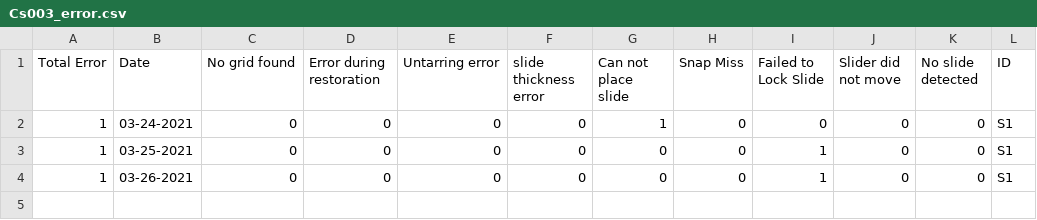
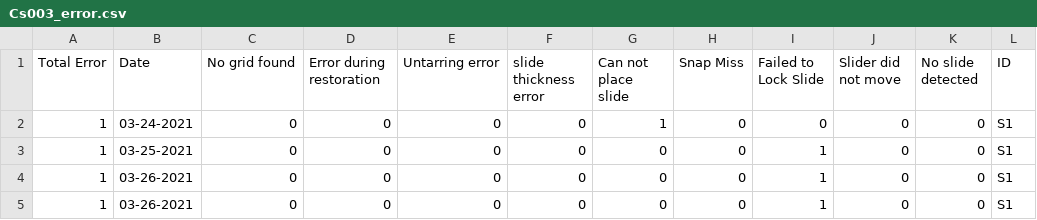
Before and after one commit to MONSTERharper/extra, a CSV file: Cs003_error.csv, drawn as a sheet.

Commit message:
Update Cs003_error.csv

```diff
--- a/Cs003_error.csv
+++ b/Cs003_error.csv
@@ -4 +4,2 @@ Total Error,Date,No grid found,Error during restoration,Untarring error,slide th
 1,03-26-2021,0,0,0,0,0,0,1,0,0,S1
+1,03-26-2021,0,0,0,0,0,0,1,0,0,S1
```
